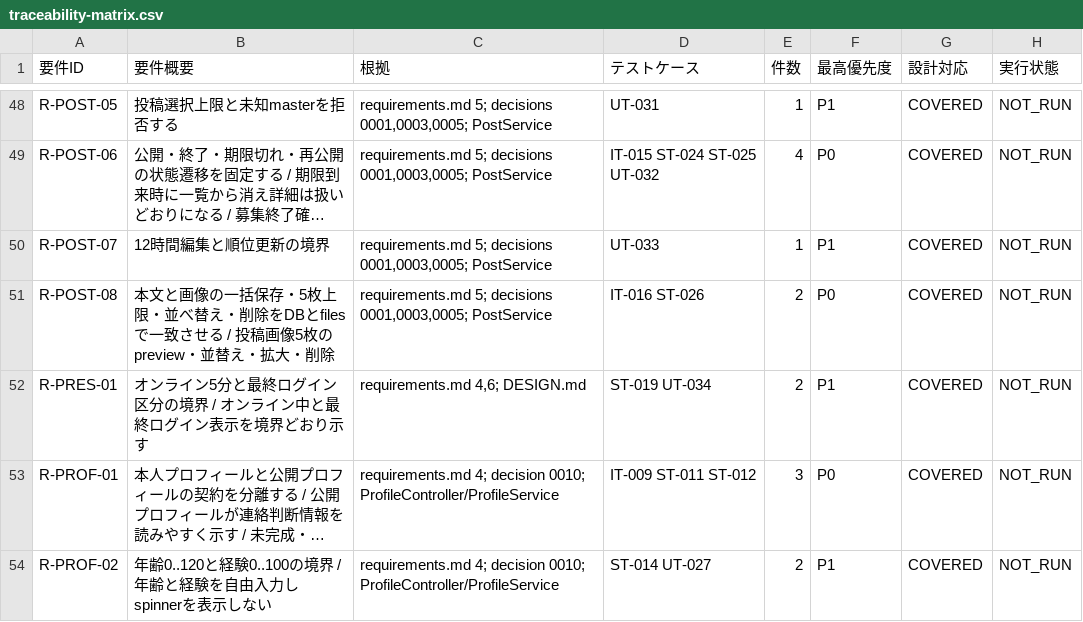
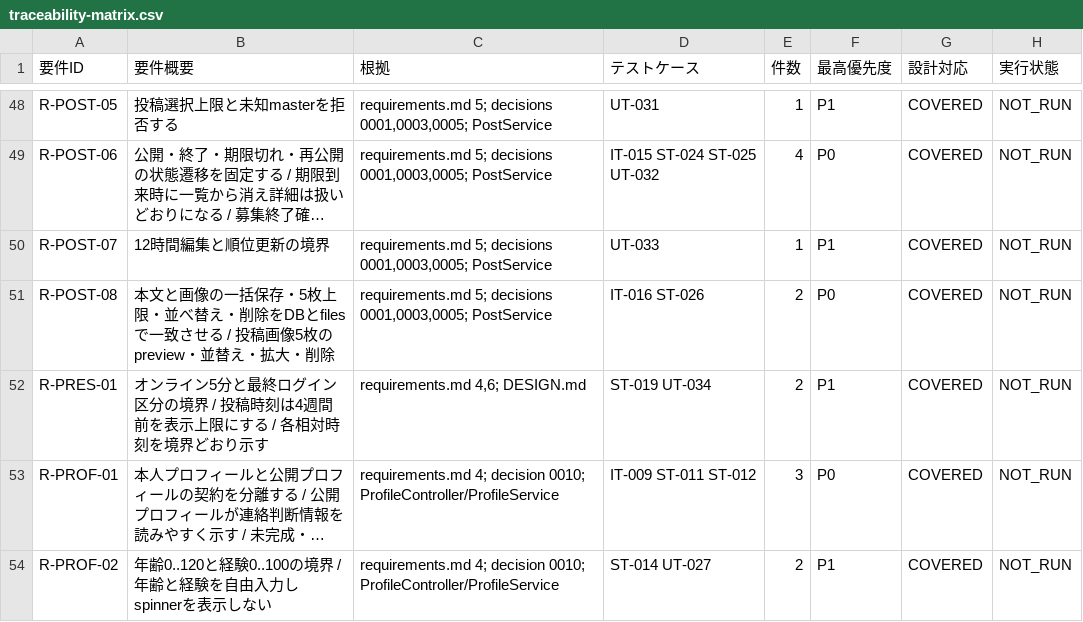
Before and after one commit to parusu37890/band-link, a CSV file: docs/test-plan/traceability-matrix.csv, drawn as a sheet; only a part is shown, gaps mark what is left out; long unchanged cells end in …; the diff covers the shown part only; the diff names each change by its address in the sheet, - before the commit and + after, or states it on an @@ line.

```diff
--- a/docs/test-plan/traceability-matrix.csv
+++ b/docs/test-plan/traceability-matrix.csv
-B52 (要件概要): …境界 / オンライン中と最終ログイン表示を境界ど…
+B52 (要件概要): …境界 / 投稿時刻は4週間前を表示上限にする / 各相対時刻を境界ど…
```
Also changed, not shown: 13 edited cells elsewhere in this file, 49 other files.
